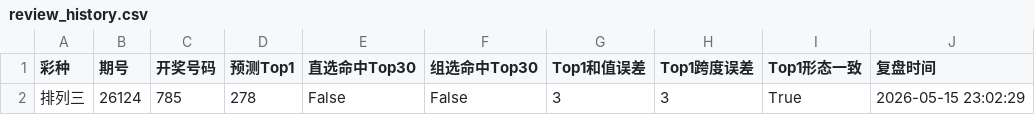
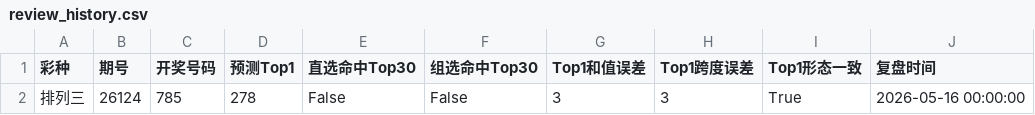
Before and after one commit to liu208987-git/lottery-analysis, a CSV file: output/reviews/review_history.csv, drawn as a sheet.

```diff
--- a/output/reviews/review_history.csv
+++ b/output/reviews/review_history.csv
@@ -1,2 +1,2 @@
 彩种,期号,开奖号码,预测Top1,直选命中Top30,组选命中Top30,Top1和值误差,Top1跨度误差,Top1形态一致,复盘时间
-排列三,26124,785,278,False,False,3,3,True,2026-05-15 23:02:29
+排列三,26124,785,278,False,False,3,3,True,2026-05-16 00:00:00
```
Also changed, not shown: 2 other files.
